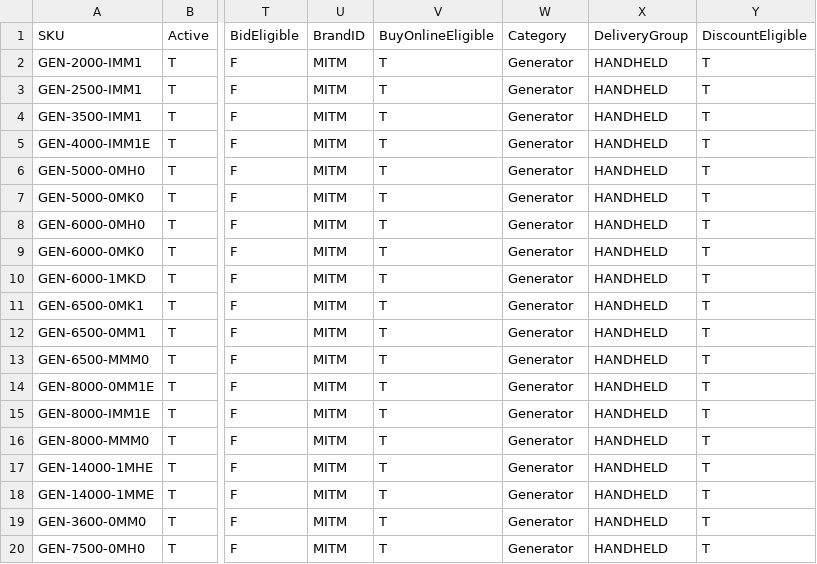
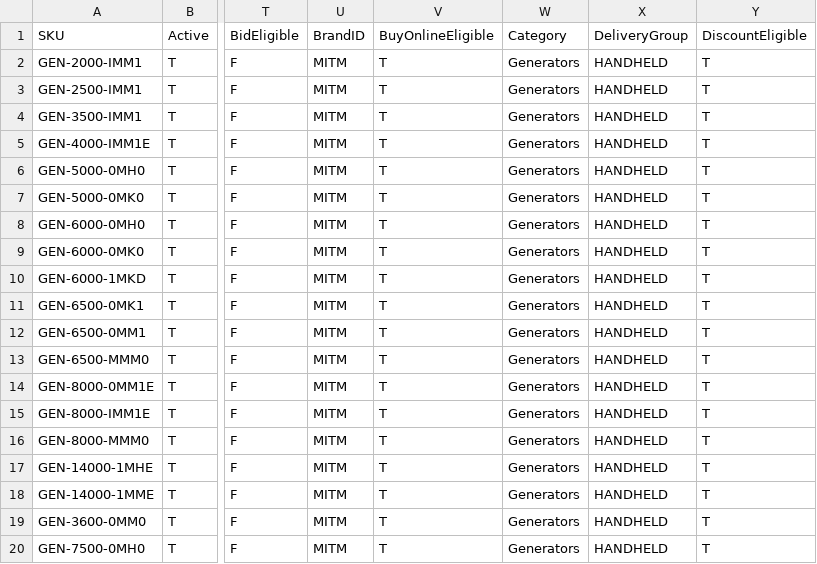
Before and after one commit to WestEndPower/westendpower-marketplace, a CSV file: brands/mitm/data/products.csv, drawn as a sheet; only a part is shown, gaps mark what is left out; the diff names each change by its address in the sheet, - before the commit and + after, or states it on an @@ line.

Commit message:
Publish Mi-T-M data and images 2026-11-19 15:46

```diff
--- a/brands/mitm/data/products.csv
+++ b/brands/mitm/data/products.csv
-W2:W20: Generator
+W2:W20: Generators
```
Also changed, not shown: 2 other files.
